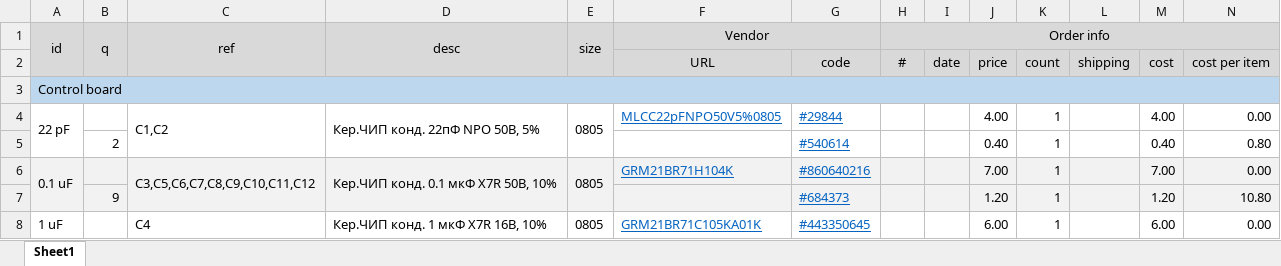
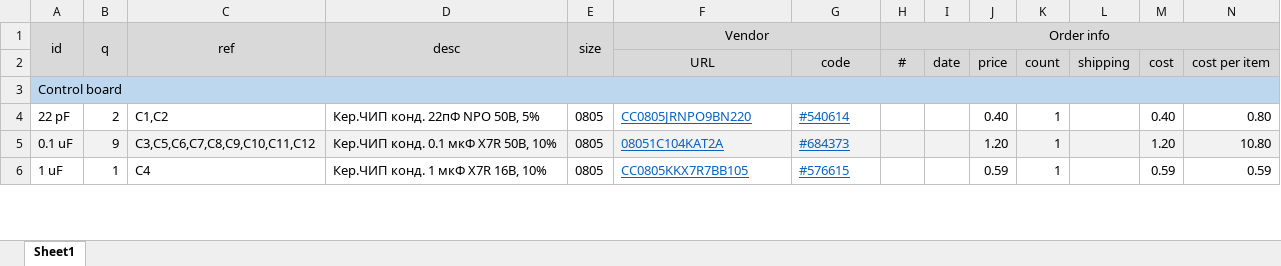
Before and after one commit to mar0x/patch_mate, an Excel workbook: patch_mate-bom.xlsx, sheet Sheet1, drawn as a sheet; only a part is shown; values as stored, in another font and other column widths than the file's, no borders; removed rows and columns are numbered as before the commit, all else as after; the diff covers the shown part only; the diff names each change by its address in the sheet, - before the commit and + after, or states it on an @@ line.

```diff
--- a/patch_mate-bom.xlsx (sheet Sheet1)
+++ b/patch_mate-bom.xlsx (sheet Sheet1)
-A4:A5 merged
-B4 (q): (empty)
+B4 (q): 2
-C4:C5 merged
-D4:D5 merged
-E4:E5 merged
-F4 (Vendor): MLCC22pFNPO50V5%0805
+F4 (Vendor): CC0805JRNPO9BN220
-G4: #29844
+G4: #540614
-J4: 4.00
+J4: 0.40
-M4: 4.00
+M4: 0.40
-N4: 0.00
+N4: 0.80
-row 5:  | 2 |  |  |  |  | #540614 |  |  | 0.40 | 1 |  | 0.40 | 0.80
-A6:A7 merged
-B5 (q): (empty)
+B5 (q): 9
-C6:C7 merged
-D6:D7 merged
-E6:E7 merged
-F5 (Vendor): GRM21BR71H104K
+F5 (Vendor): 08051C104KAT2A
-G5: #860640216
+G5: #684373
-J5: 7.00
+J5: 1.20
-M5: 7.00
+M5: 1.20
-N5: 0.00
+N5: 10.80
-row 7:  | 9 |  |  |  |  | #684373 |  |  | 1.20 | 1 |  | 1.20 | 10.80
-A8:A9 merged
-B6 (q): (empty)
+B6 (q): 1
-C8:C9 merged
-D8:D9 merged
-E8:E9 merged
-F6 (Vendor): GRM21BR71C105KA01K
+F6 (Vendor): CC0805KKX7R7BB105
-G6: #443350645
+G6: #576615
-J6: 6.00
+J6: 0.59
-M6: 6.00
+M6: 0.59
-N6: 0.00
+N6: 0.59
```
Also changed, not shown: 27 removed rows, 131 edited cells and merged cells elsewhere in this sheet, formulas that keep their value, 37 other files.
